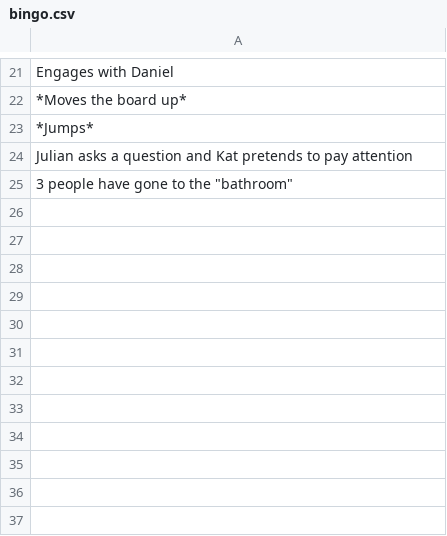
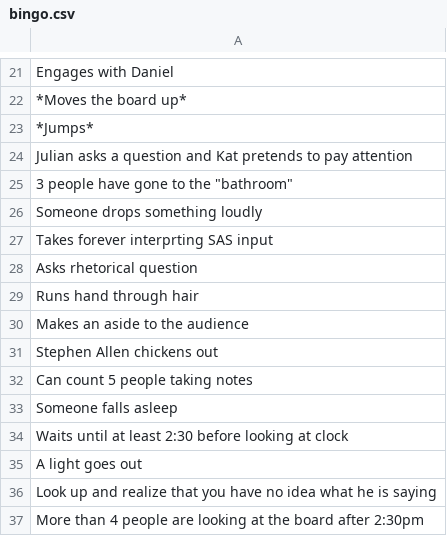
Before and after one commit to Gregmerch/sagerbingo, a CSV file: Examples/bingo.csv, drawn as a sheet; only a part is shown, gaps mark what is left out.

Commit message:
Updated Examples/bingo.csv and added gitignore

```diff
--- a/Examples/bingo.csv
+++ b/Examples/bingo.csv
@@ -25 +25,13 @@ Julian asks a question and Kat pretends to pay attention
 "3 people have gone to the ""bathroom"""
+Someone drops something loudly
+Takes forever interprting SAS input
+Asks rhetorical question
+Runs hand through hair
+Makes an aside to the audience
+Stephen Allen chickens out
+Can count 5 people taking notes
+Someone falls asleep
+Waits until at least 2:30 before looking at clock
+A light goes out
+Look up and realize that you have no idea what he is saying
+More than 4 people are looking at the board after 2:30pm
```
Also changed, not shown: 1 other file.
